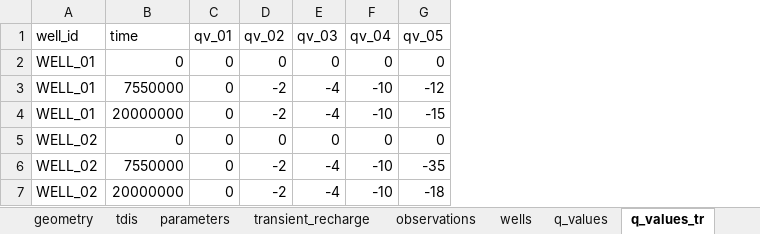
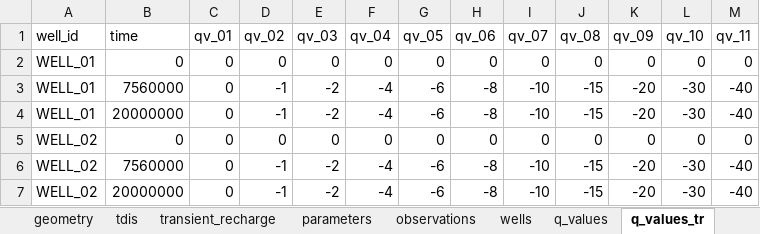
Before and after one commit to femarivera/ConfinedLab, an Excel workbook: setup.xlsx, sheet q_values_tr, drawn as a sheet; values as stored, in another font and other column widths than the file's, no borders; removed rows and columns are numbered as before the commit, all else as after; the diff names each change by its address in the sheet, - before the commit and + after, or states it on an @@ line.

```diff
--- a/setup.xlsx (sheet q_values_tr)
+++ b/setup.xlsx (sheet q_values_tr)
@@ sheet tab order changed: geometry | tdis | transient_recharge | parameters | observations | wells | q_values | q_values_tr @@
+column H (qv_06), row 2: 0; rows 4-5: -8 | 0; row 7: -8
+column I (qv_07), row 2: 0; rows 4-5: -10 | 0; row 7: -10
+column J (qv_08), row 2: 0; rows 4-5: -15 | 0; row 7: -15
+column K (qv_09), row 2: 0; rows 4-5: -20 | 0; row 7: -20
+column L (qv_10), row 2: 0; rows 4-5: -30 | 0; row 7: -30
+column M (qv_11), row 2: 0; rows 4-5: -40 | 0; row 7: -40
-row 3: WELL_01 | 7550000 | 0 | -2 | -4 | -10 | -12
+row 3: WELL_01 | 7560000 | 0 | -1 | -2 | -4 | -6 | -8 | -10 | -15 | -20 | -30 | -40
-D4 (qv_02): -2
+D4 (qv_02): -1
-E4 (qv_03): -4
+E4 (qv_03): -2
-F4 (qv_04): -10
+F4 (qv_04): -4
-G4 (qv_05): -15
+G4 (qv_05): -6
-row 6: WELL_02 | 7550000 | 0 | -2 | -4 | -10 | -35
+row 6: WELL_02 | 7560000 | 0 | -1 | -2 | -4 | -6 | -8 | -10 | -15 | -20 | -30 | -40
-D7 (qv_02): -2
+D7 (qv_02): -1
-E7 (qv_03): -4
+E7 (qv_03): -2
-F7 (qv_04): -10
+F7 (qv_04): -4
-G7 (qv_05): -18
+G7 (qv_05): -6
```
Also changed, not shown: sheet transient_recharge, sheet workplace, sheet q_values, sheet wells, sheet parameters, sheet tdis, other sheet tabs, 6 other files.
